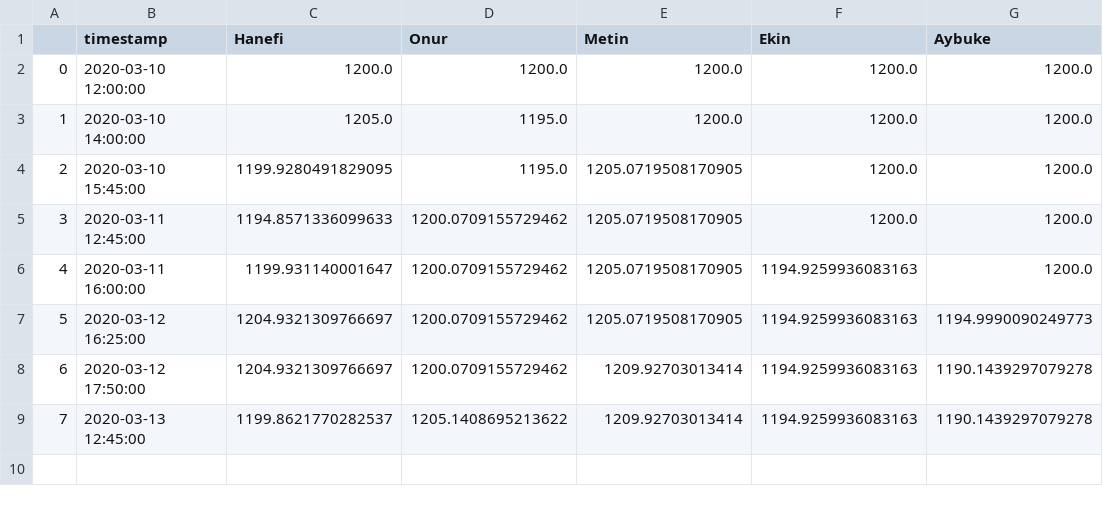
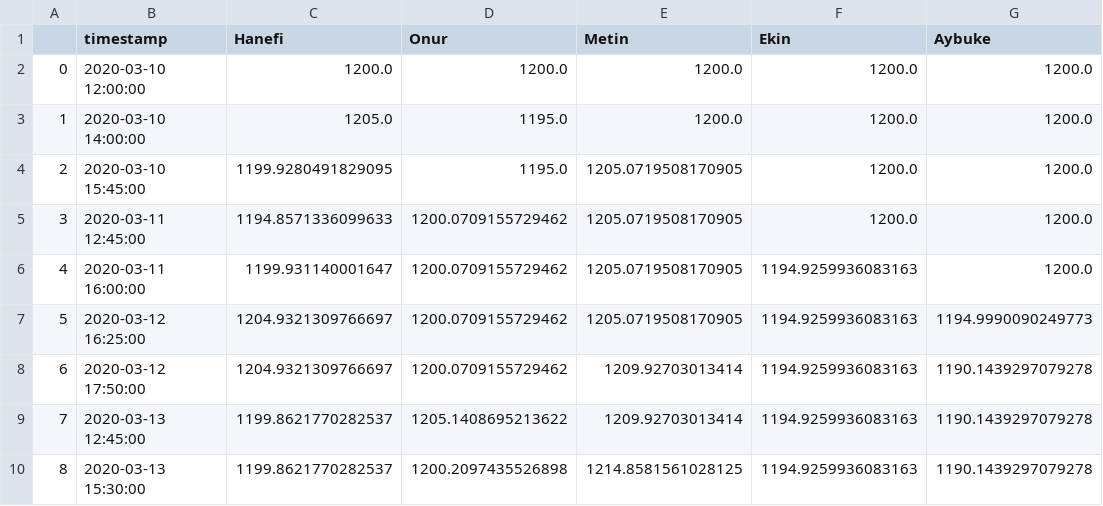
Before and after one commit to hanefi/citus-pingpong-rankings, a CSV file: elo_history.csv, drawn as a sheet; the diff names each change by its address in the sheet, - before the commit and + after, or states it on an @@ line.

Commit message:
Record Metin vs Onur

```diff
--- a/elo_history.csv
+++ b/elo_history.csv
+row 10: 8 | 2020-03-13 15:30:00 | 1199.8621770282537 | 1200.2097435526898 | 1214.8581561028125 | 1194.9259936083163 | 1190.1439297079278
```
Also changed, not shown: matches.csv, 1 other file.
